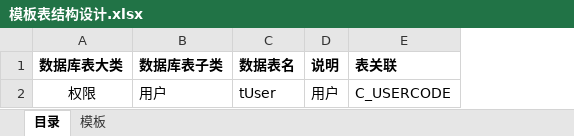
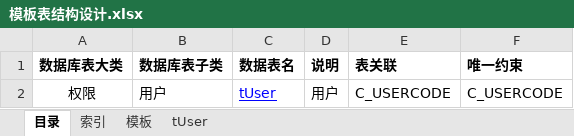
Before and after one commit to galaxyyao/yuri-dbtoy, an Excel workbook: template/模板表结构设计.xlsx, sheet 目录, drawn as a sheet; values as stored, in another font and other column widths than the file's, no borders; the diff names each change by its address in the sheet, - before the commit and + after, or states it on an @@ line.

```diff
--- a/template/模板表结构设计.xlsx (sheet 目录)
+++ b/template/模板表结构设计.xlsx (sheet 目录)
+sheet tab: 索引
+sheet tab: tUser
+column F (唯一约束), row 2: C_USERCODE
@@ C2 underline: off → on, text colour: black → #0000FF @@
```
Also changed, not shown: 7 other files.
